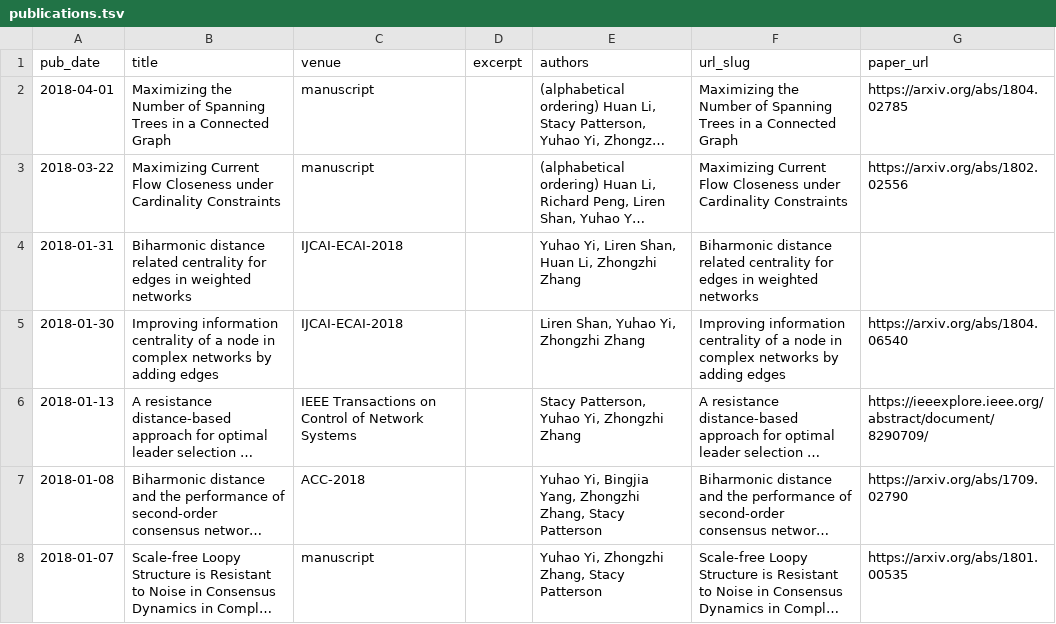
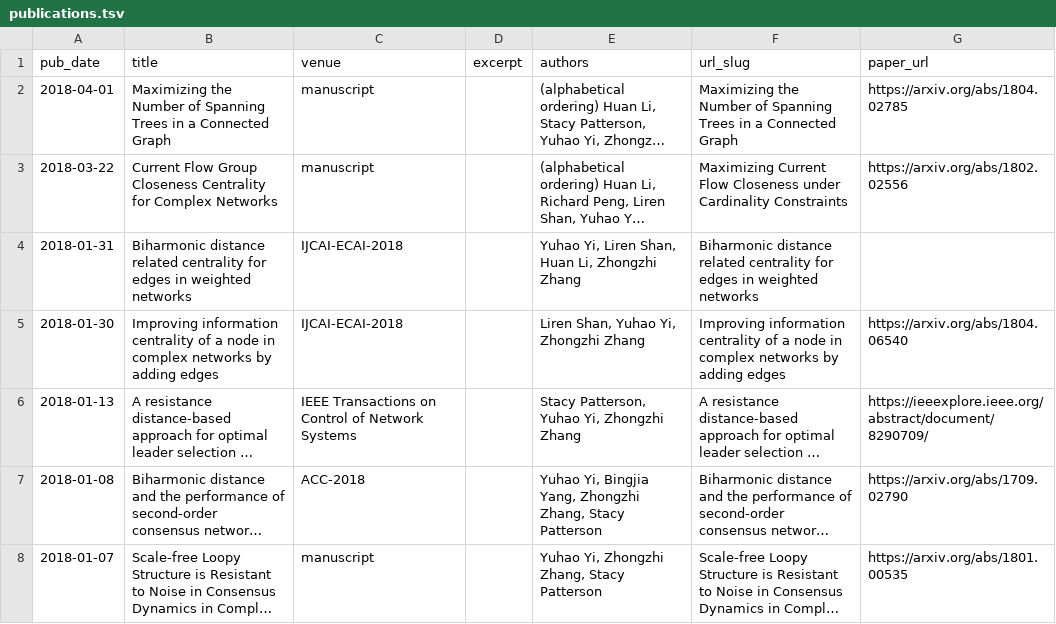
Before and after one commit to yhyi15/yhyi15.github.io, a TSV file: markdown_generator/publications.tsv, drawn as a sheet; long unchanged cells end in …; the diff names each change by its address in the sheet, - before the commit and + after, or states it on an @@ line.

Commit message:
changed title

```diff
--- a/markdown_generator/publications.tsv
+++ b/markdown_generator/publications.tsv
-B3 (title): Maximizing Current Flow Closeness under Cardinality Constraints
+B3 (title): Current Flow Group Closeness Centrality for Complex Networks
```
